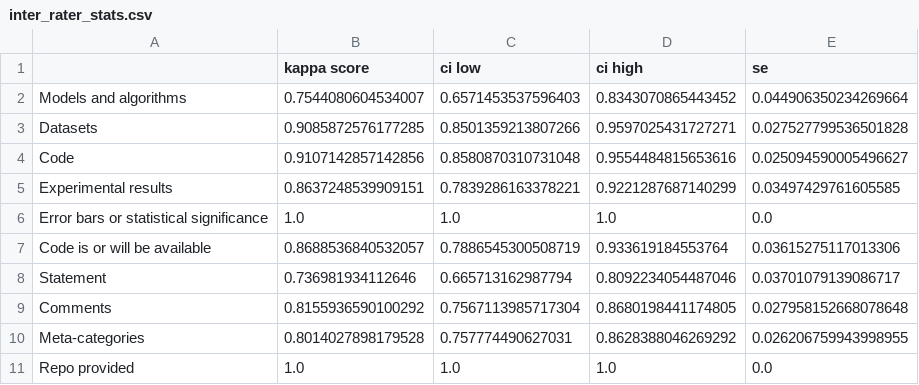
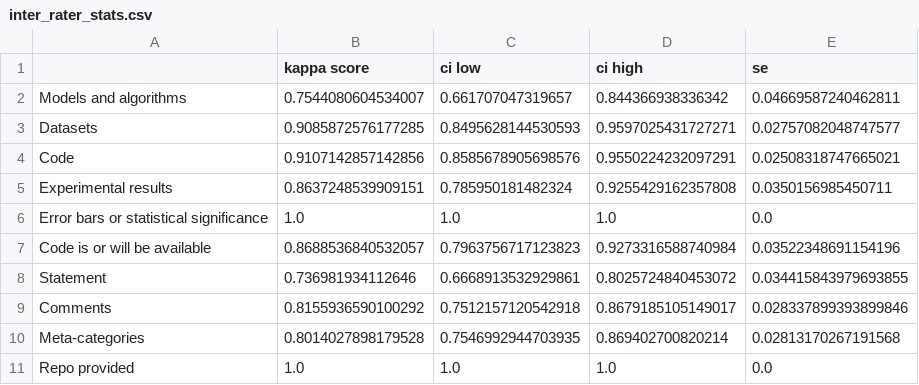
Before and after one commit to reproducibility-reviews/reproducibility-reviews, a CSV file: miccai2023/stats_inter_rater/inter_rater_stats.csv, drawn as a sheet.

```diff
--- a/miccai2023/stats_inter_rater/inter_rater_stats.csv
+++ b/miccai2023/stats_inter_rater/inter_rater_stats.csv
@@ -1,11 +1,11 @@
 	kappa score	ci low	ci high	se
-Models and algorithms	0.7544080604534007	0.6571453537596403	0.8343070865443452	0.044906350234269664
-Datasets	0.9085872576177285	0.8501359213807266	0.9597025431727271	0.027527799536501828
-Code	0.9107142857142856	0.8580870310731048	0.9554484815653616	0.025094590005496627
-Experimental results	0.8637248539909151	0.7839286163378221	0.9221287687140299	0.03497429761605585
+Models and algorithms	0.7544080604534007	0.661707047319657	0.844366938336342	0.04669587240462811
+Datasets	0.9085872576177285	0.8495628144530593	0.9597025431727271	0.02757082048747577
+Code	0.9107142857142856	0.8585678905698576	0.9550224232097291	0.02508318747665021
+Experimental results	0.8637248539909151	0.785950181482324	0.9255429162357808	0.0350156985450711
 Error bars or statistical significance	1.0	1.0	1.0	0.0
-Code is or will be available	0.8688536840532057	0.7886545300508719	0.933619184553764	0.03615275117013306
-Statement	0.736981934112646	0.665713162987794	0.8092234054487046	0.03701079139086717
-Comments	0.8155936590100292	0.7567113985717304	0.8680198441174805	0.027958152668078648
-Meta-categories	0.8014027898179528	0.757774490627031	0.8628388046269292	0.026206759943998955
+Code is or will be available	0.8688536840532057	0.7963756717123823	0.9273316588740984	0.03522348691154196
+Statement	0.736981934112646	0.6668913532929861	0.8025724840453072	0.034415843979693855
+Comments	0.8155936590100292	0.7512157120542918	0.8679185105149017	0.028337899393899846
+Meta-categories	0.8014027898179528	0.7546992944703935	0.869402700820214	0.02813170267191568
 Repo provided	1.0	1.0	1.0	0.0
```
Also changed, not shown: miccai2023/stats_rating/1-category.csv, miccai2023/stats_rating/2-statements.csv, 10 other files.
